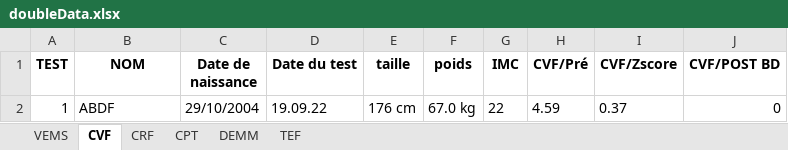
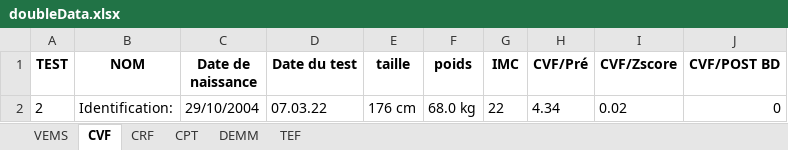
Before and after one commit to NABABD/extraction-pdf, an Excel workbook: doubleData.xlsx, sheet CVF, drawn as a sheet; values as stored, in another font and other column widths than the file's, no borders; removed rows and columns are numbered as before the commit, all else as after; the diff names each change by its address in the sheet, - before the commit and + after, or states it on an @@ line.

```diff
--- a/doubleData.xlsx (sheet CVF)
+++ b/doubleData.xlsx (sheet CVF)
-row 2: 1 | ABDF | 29/10/2004 | 19.09.22 | 176 cm | 67.0 kg | 22 | 4.59 | 0.37 | 0
+row 2: 2 | Identification: | 29/10/2004 | 07.03.22 | 176 cm | 68.0 kg | 22 | 4.34 | 0.02 | 0
```
Also changed, not shown: sheet VEMS, sheet TEF, sheet DEMM, sheet CPT, sheet CRF, 2 other files.
